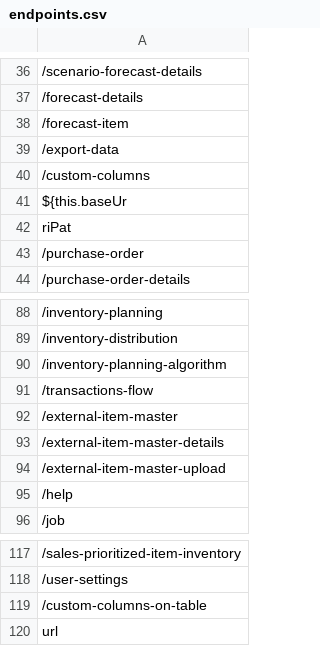
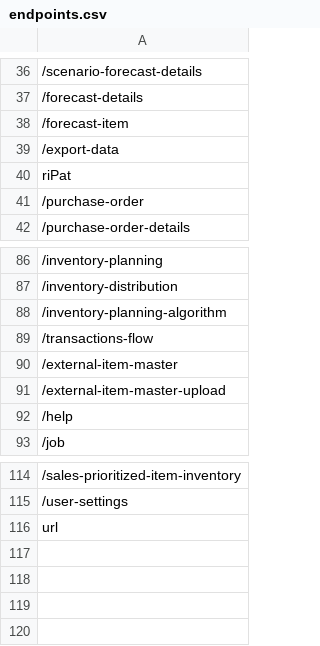
Before and after one commit to knosc/neo4j_csv_data, a CSV file: endpoints.csv, drawn as a sheet; only a part is shown, gaps mark what is left out; the diff names each change by its address in the sheet, - before the commit and + after, or states it on an @@ line.

Commit message:
committing files

```diff
--- a/endpoints.csv
+++ b/endpoints.csv
-row 40: /custom-columns
-row 41: ${this.baseUr
-row 93: /external-item-master-details
-row 119: /custom-columns-on-table
```
